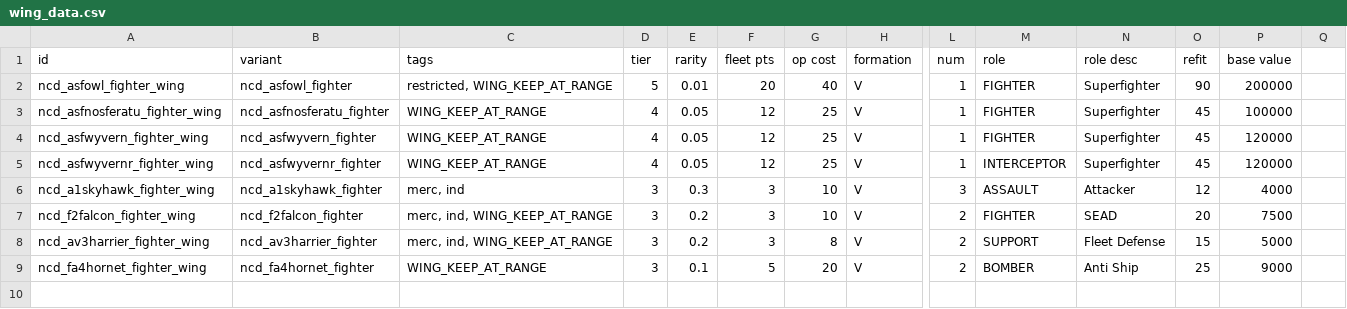
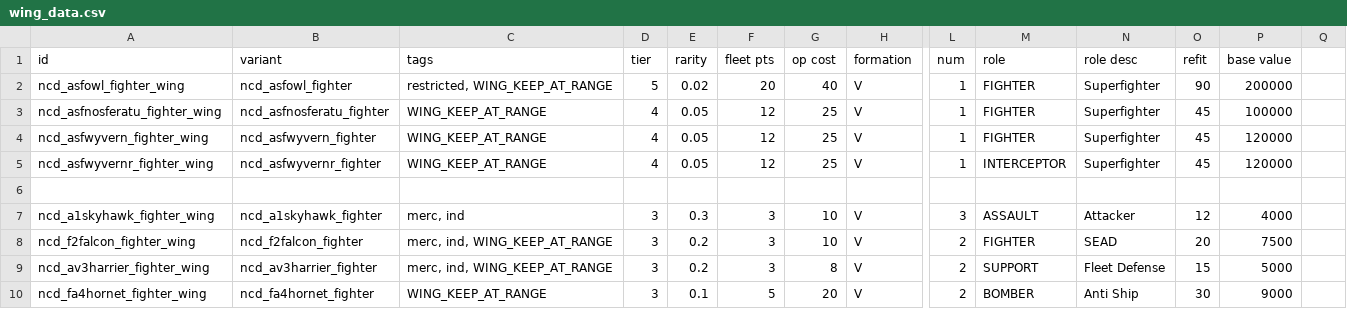
Before and after one commit to Spectre907YT/Arion-Battle_Stations, a CSV file: data/hulls/wing_data.csv, drawn as a sheet; only a part is shown, gaps mark what is left out; addresses are those after the commit; rows hold the shown columns only; the diff names each change by its address in the sheet, - before the commit and + after, or states it on an @@ line.

```diff
--- a/data/hulls/wing_data.csv
+++ b/data/hulls/wing_data.csv
-E2 (rarity): 0.01
+E2 (rarity): 0.02
+row 6: (empty)
-O10 (refit): 25
+O10 (refit): 30
```
Also changed, not shown: data/hulls/ship_data.csv, data/strings/descriptions.csv, 10 other files.
